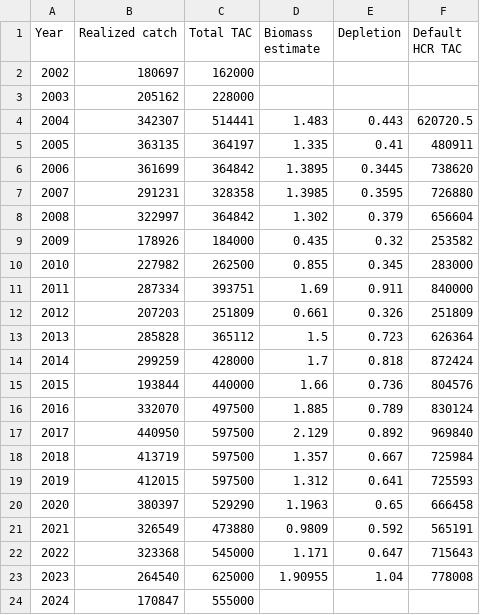
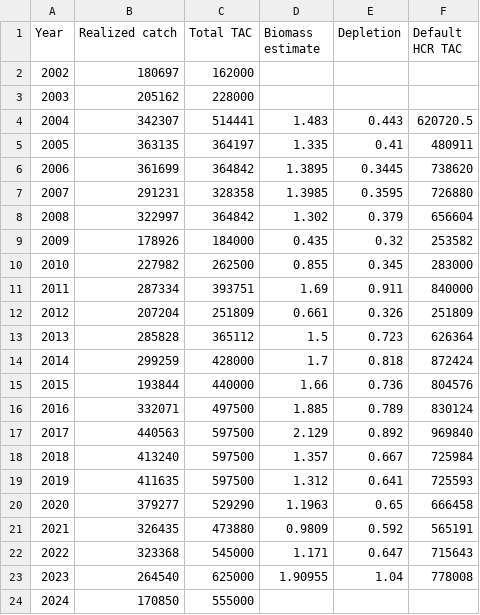
Before and after one commit to pacific-hake/hake-assessment, a CSV file: data-tables/catch-targets-biomass.csv, drawn as a sheet.

```diff
--- a/data-tables/catch-targets-biomass.csv
+++ b/data-tables/catch-targets-biomass.csv
@@ -11,3 +11,3 @@ Year,Realized catch,Total TAC,Biomass estimate,Depletion,Default HCR TAC
 2011,287334,393751,1.69,0.911,840000
-2012,207203,251809,0.661,0.326,251809
+2012,207204,251809,0.661,0.326,251809
 2013,285828,365112,1.5,0.723,626364
@@ -15,10 +15,10 @@ Year,Realized catch,Total TAC,Biomass estimate,Depletion,Default HCR TAC
 2015,193844,440000,1.66,0.736,804576
-2016,332070,497500,1.885,0.789,830124
-2017,440950,597500,2.129,0.892,969840
-2018,413719,597500,1.357,0.667,725984
-2019,412015,597500,1.312,0.641,725593
-2020,380397,529290,1.1963,0.65,666458
-2021,326549,473880,0.9809,0.592,565191
+2016,332071,497500,1.885,0.789,830124
+2017,440563,597500,2.129,0.892,969840
+2018,413240,597500,1.357,0.667,725984
+2019,411635,597500,1.312,0.641,725593
+2020,379277,529290,1.1963,0.65,666458
+2021,326435,473880,0.9809,0.592,565191
 2022,323368,545000,1.171,0.647,715643
 2023,264540,625000,1.90955,1.04,778008
-2024,170847,555000,,,
+2024,170850,555000,,,
```
Also changed, not shown: data-tables/landings-tac-history.csv, data-tables/us-cp-age-proportions.csv, 14 other files.
